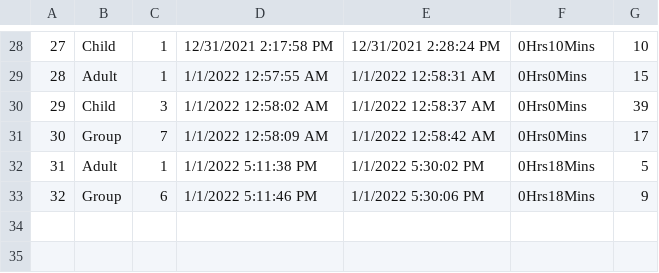
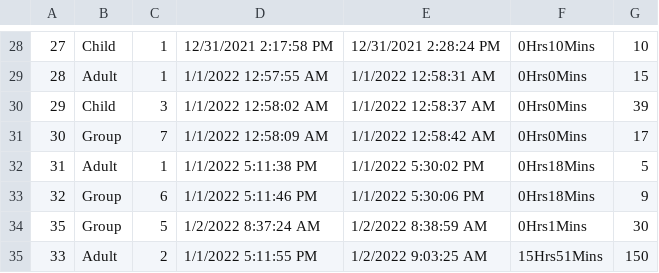
Before and after one commit to SeniorIntern/VisitorManagementSystem, a CSV file: CourseWork1/bin/Debug/records.csv, drawn as a sheet; only a part is shown, gaps mark what is left out; the diff names each change by its address in the sheet, - before the commit and + after, or states it on an @@ line.

```diff
--- a/CourseWork1/bin/Debug/records.csv
+++ b/CourseWork1/bin/Debug/records.csv
+row 34: 35 | Group | 5 | 1/2/2022 8:37:24 AM | 1/2/2022 8:38:59 AM | 0Hrs1Mins | 30
+row 35: 33 | Adult | 2 | 1/1/2022 5:11:55 PM | 1/2/2022 9:03:25 AM | 15Hrs51Mins | 150
```
Also changed, not shown: CourseWork1/bin/Debug/visitors.csv, 38 other files.
